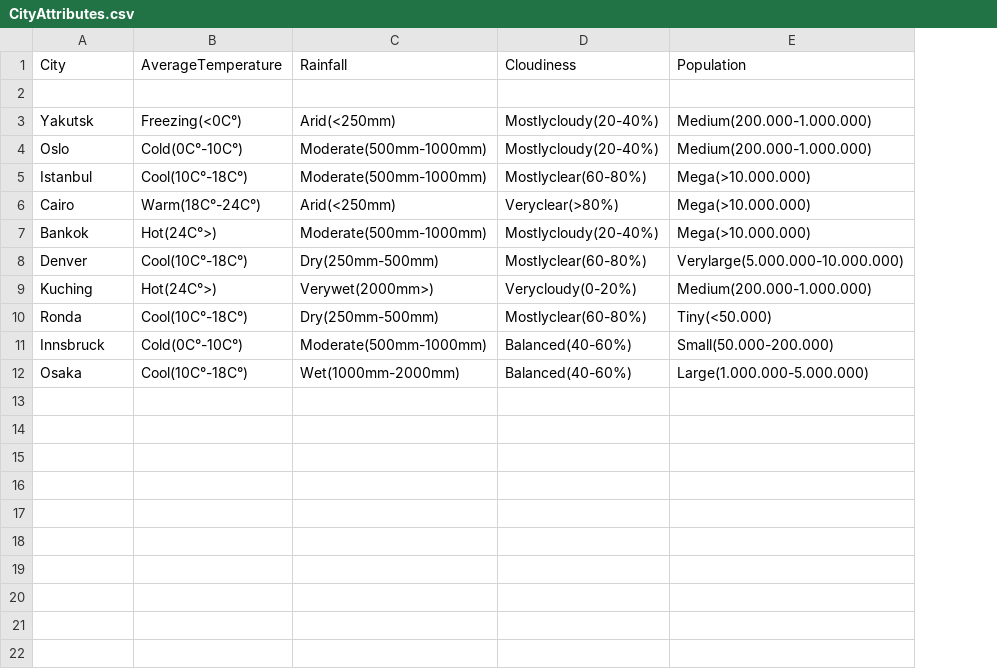
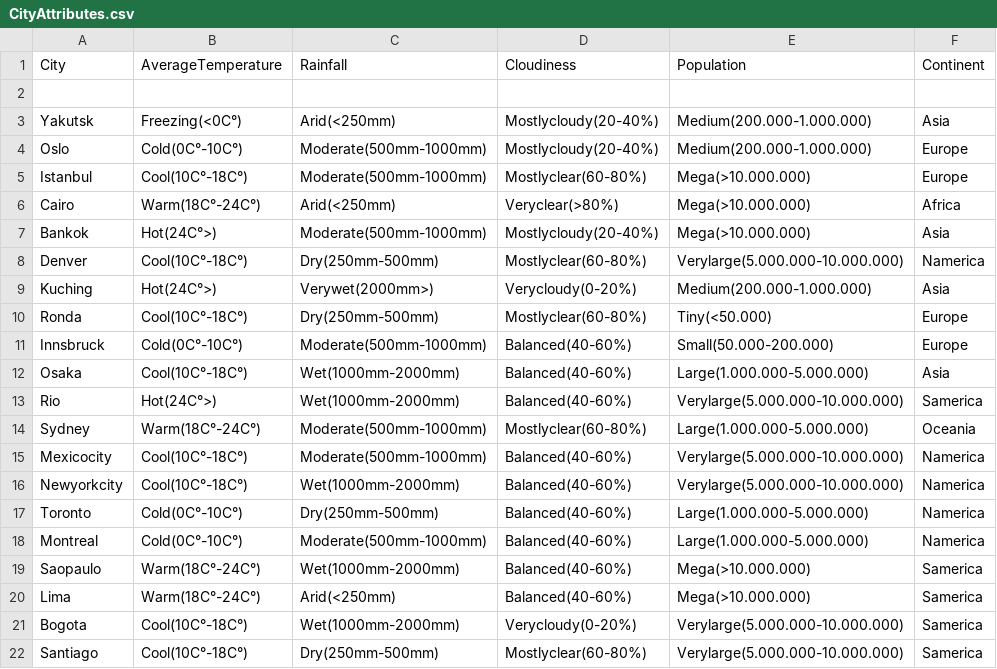
Before and after one commit to Kamiichii/PerfectCity, a CSV file: data/CityAttributes.csv, drawn as a sheet; the diff names each change by its address in the sheet, - before the commit and + after, or states it on an @@ line.

Commit message:
Added the continent attribute and new cities

```diff
--- a/data/CityAttributes.csv
+++ b/data/CityAttributes.csv
+column F (Continent), rows 3-12: Asia | Europe | Europe | Africa | Asia | Namerica | Asia | Europe | Europe | Asia
+row 13: Rio | Hot(24C°>) | Wet(1000mm-2000mm) | Balanced(40-60%) | Verylarge(5.000.000-10.000.000) | Samerica
+row 14: Sydney | Warm(18C°-24C°) | Moderate(500mm-1000mm) | Mostlyclear(60-80%) | Large(1.000.000-5.000.000) | Oceania
+row 15: Mexicocity | Cool(10C°-18C°) | Moderate(500mm-1000mm) | Balanced(40-60%) | Verylarge(5.000.000-10.000.000) | Namerica
+row 16: Newyorkcity | Cool(10C°-18C°) | Wet(1000mm-2000mm) | Balanced(40-60%) | Verylarge(5.000.000-10.000.000) | Namerica
+row 17: Toronto | Cold(0C°-10C°) | Dry(250mm-500mm) | Balanced(40-60%) | Large(1.000.000-5.000.000) | Namerica
+row 18: Montreal | Cold(0C°-10C°) | Moderate(500mm-1000mm) | Balanced(40-60%) | Large(1.000.000-5.000.000) | Namerica
+row 19: Saopaulo | Warm(18C°-24C°) | Wet(1000mm-2000mm) | Balanced(40-60%) | Mega(>10.000.000) | Samerica
+row 20: Lima | Warm(18C°-24C°) | Arid(<250mm) | Balanced(40-60%) | Mega(>10.000.000) | Samerica
+row 21: Bogota | Cool(10C°-18C°) | Wet(1000mm-2000mm) | Verycloudy(0-20%) | Verylarge(5.000.000-10.000.000) | Samerica
+row 22: Santiago | Cool(10C°-18C°) | Dry(250mm-500mm) | Mostlyclear(60-80%) | Verylarge(5.000.000-10.000.000) | Samerica
```
Also changed, not shown: 2 other files.
